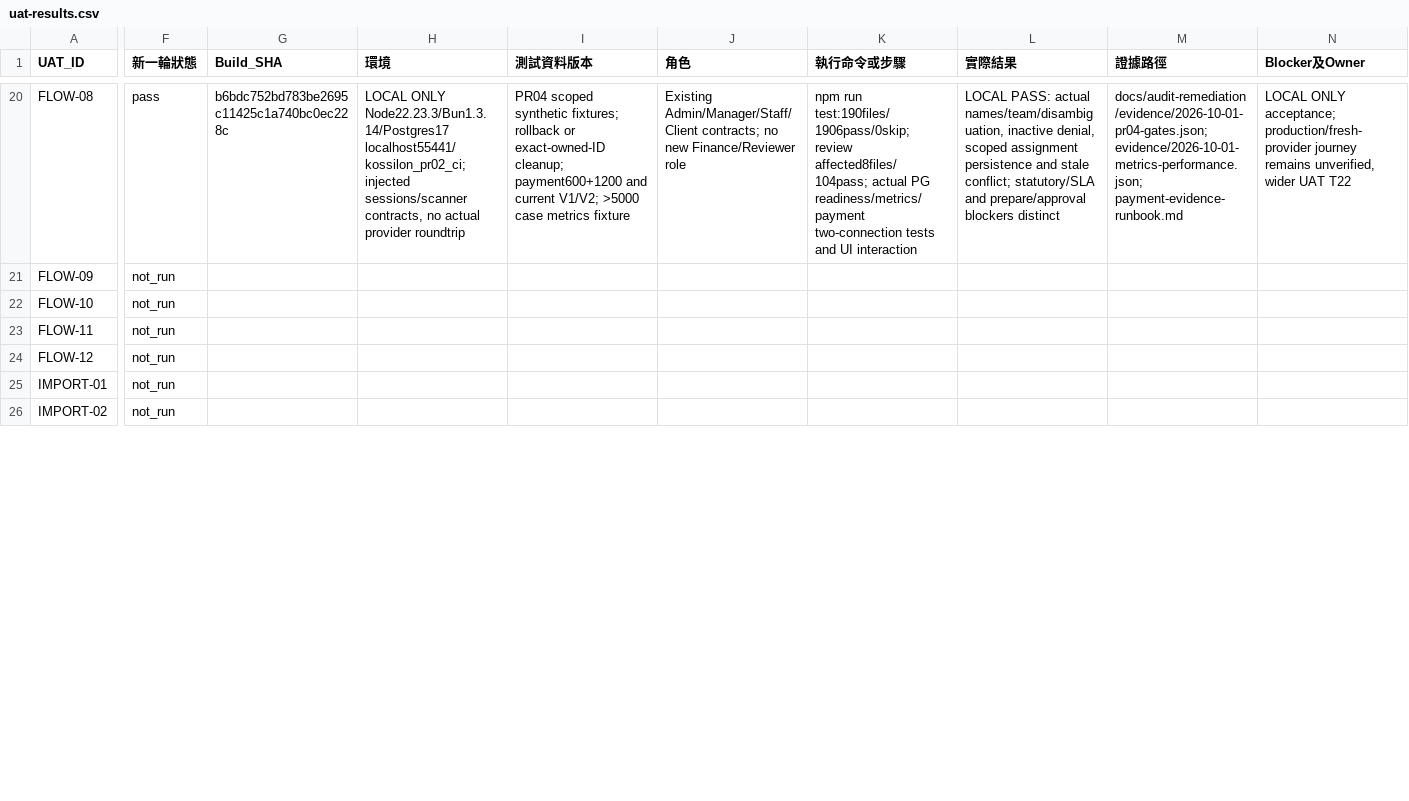
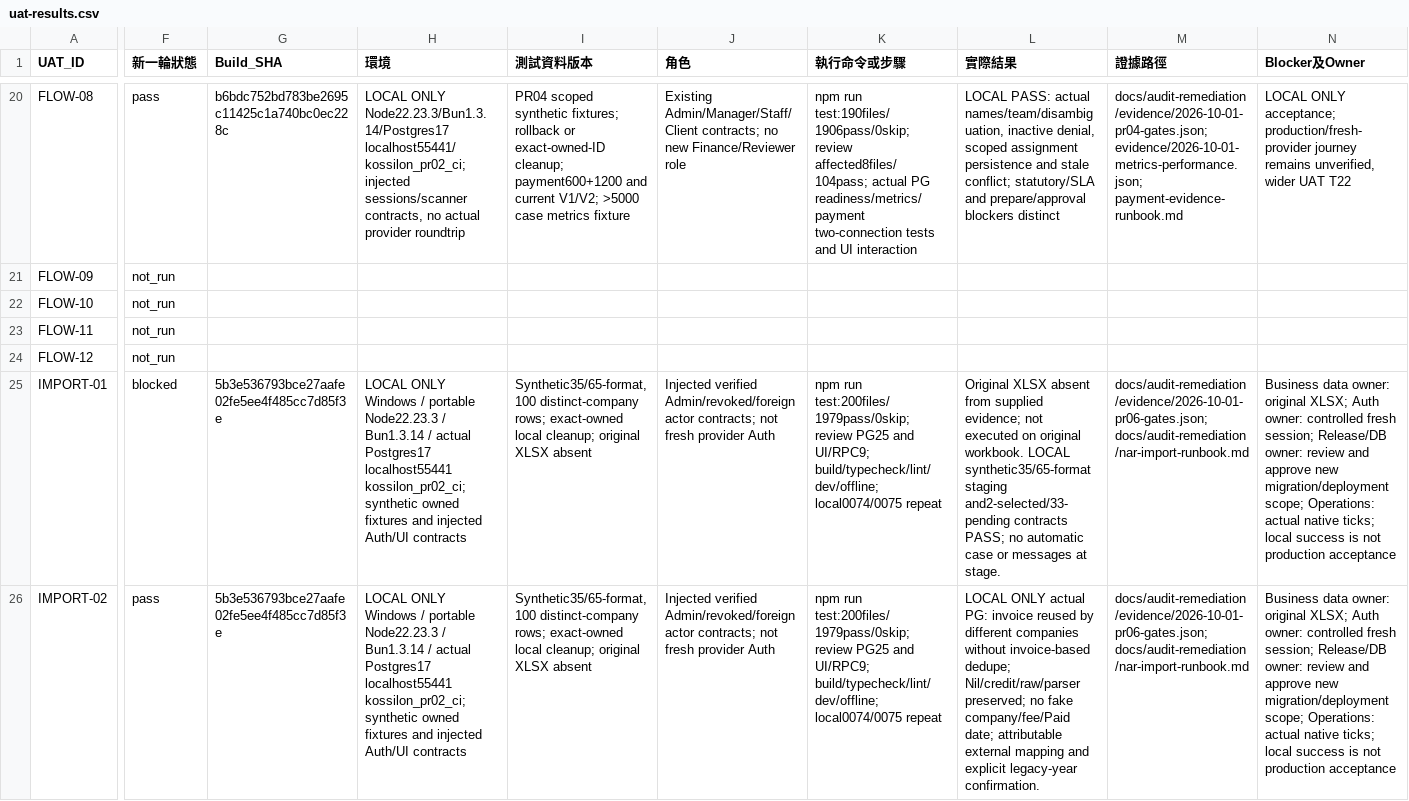
Before and after one commit to YNWAforever/kossilon-hub, a CSV file: docs/audit-remediation/uat-results.csv, drawn as a sheet; only a part is shown, gaps mark what is left out; the diff covers the shown part only; the diff names each change by its address in the sheet, - before the commit and + after, or states it on an @@ line.

Commit message:
docs: record reviewed NAR apply verification and runtime gates

```diff
--- a/docs/audit-remediation/uat-results.csv
+++ b/docs/audit-remediation/uat-results.csv
-F25 (新一輪狀態): not_run
+F25 (新一輪狀態): blocked
-G25:G26 (Build_SHA): (empty)
+G25:G26 (Build_SHA): 5b3e536793bce27aafe02fe5ee4f485cc7d85f3e
-H25:H26 (環境): (empty)
+H25:H26 (環境): LOCAL ONLY Windows / portable Node22.23.3 / Bun1.3.14 / actual Postgres17 localhost55441 kossilon_pr02_ci; synthetic owned fixtures and injected Auth/UI contracts
-I25:I26 (測試資料版本): (empty)
+I25:I26 (測試資料版本): Synthetic35/65-format,100 distinct-company rows; exact-owned local cleanup; original XLSX absent
-J25:J26 (角色): (empty)
+J25:J26 (角色): Injected verified Admin/revoked/foreign actor contracts; not fresh provider Auth
-K25:K26 (執行命令或步驟): (empty)
+K25:K26 (執行命令或步驟): npm run test:200files/1979pass/0skip; review PG25 and UI/RPC9; build/typecheck/lint/dev/offline; local0074/0075 repeat
-L25 (實際結果): (empty)
+L25 (實際結果): Original XLSX absent from supplied evidence; not executed on original workbook. LOCAL synthetic35/65-format staging and2-selected/33-pending contracts PASS; no automatic case or messages at stage.
-M25:M26 (證據路徑): (empty)
+M25:M26 (證據路徑): docs/audit-remediation/evidence/2026-10-01-pr06-gates.json; docs/audit-remediation/nar-import-runbook.md
-N25:N26 (Blocker及Owner): (empty)
+N25:N26 (Blocker及Owner): Business data owner: original XLSX; Auth owner: controlled fresh session; Release/DB owner: review and approve new migration/deployment scope; Operations: actual native ticks; local success is not production acceptance
-F26 (新一輪狀態): not_run
+F26 (新一輪狀態): pass
-L26 (實際結果): (empty)
+L26 (實際結果): LOCAL ONLY actual PG: invoice reused by different companies without invoice-based dedupe; Nil/credit/raw/parser preserved; no fake company/fee/Paid date; attributable external mapping and explicit legacy-year confirmation.
```
Also changed, not shown: 22 edited cells elsewhere in this file, 3 other files.
